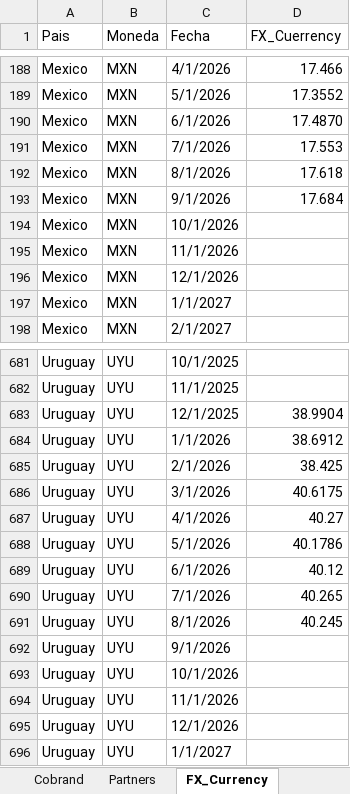
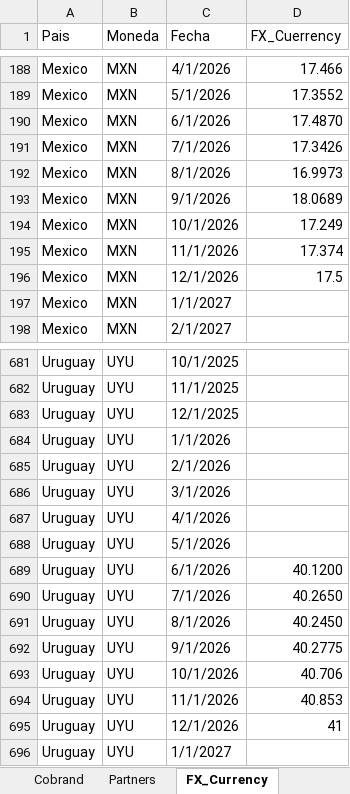
Before and after one commit to diegobracco-boop/Loyalty_Ecosystem, an Excel workbook: Input_Precios.xlsx, sheet FX_Currency, drawn as a sheet; only a part is shown, gaps mark what is left out; values as stored, in another font and other column widths than the file's, no cell formats; the diff covers the shown part only; the diff names each change by its address in the sheet, - before the commit and + after, or states it on an @@ line.

```diff
--- a/Input_Precios.xlsx (sheet FX_Currency)
+++ b/Input_Precios.xlsx (sheet FX_Currency)
-D191 (FX_Cuerrency): 17.553
+D191 (FX_Cuerrency): 17.3426
-D192 (FX_Cuerrency): 17.618
+D192 (FX_Cuerrency): 16.9973
-D193 (FX_Cuerrency): 17.684
+D193 (FX_Cuerrency): 18.0689
-D194 (FX_Cuerrency): (empty)
+D194 (FX_Cuerrency): 17.249
-D195 (FX_Cuerrency): (empty)
+D195 (FX_Cuerrency): 17.374
-D196 (FX_Cuerrency): (empty)
+D196 (FX_Cuerrency): 17.5
-D683 (FX_Cuerrency): 38.9904
+D683 (FX_Cuerrency): (empty)
-D684 (FX_Cuerrency): 38.6912
+D684 (FX_Cuerrency): (empty)
-D685 (FX_Cuerrency): 38.425
+D685 (FX_Cuerrency): (empty)
-D686 (FX_Cuerrency): 40.6175
+D686 (FX_Cuerrency): (empty)
-D687 (FX_Cuerrency): 40.27
+D687 (FX_Cuerrency): (empty)
-D688 (FX_Cuerrency): 40.1786
+D688 (FX_Cuerrency): (empty)
-D689 (FX_Cuerrency): 40.12
+D689 (FX_Cuerrency): 40.1200
-D690 (FX_Cuerrency): 40.265
+D690 (FX_Cuerrency): 40.2650
-D691 (FX_Cuerrency): 40.245
+D691 (FX_Cuerrency): 40.2450
-D692 (FX_Cuerrency): (empty)
+D692 (FX_Cuerrency): 40.2775
-D693 (FX_Cuerrency): (empty)
+D693 (FX_Cuerrency): 40.706
-D694 (FX_Cuerrency): (empty)
+D694 (FX_Cuerrency): 40.853
-D695 (FX_Cuerrency): (empty)
+D695 (FX_Cuerrency): 41
```
Also changed, not shown: 47 edited cells elsewhere in this sheet, other sheet tabs, cell formats, formulas that keep their value, 4 other files.
